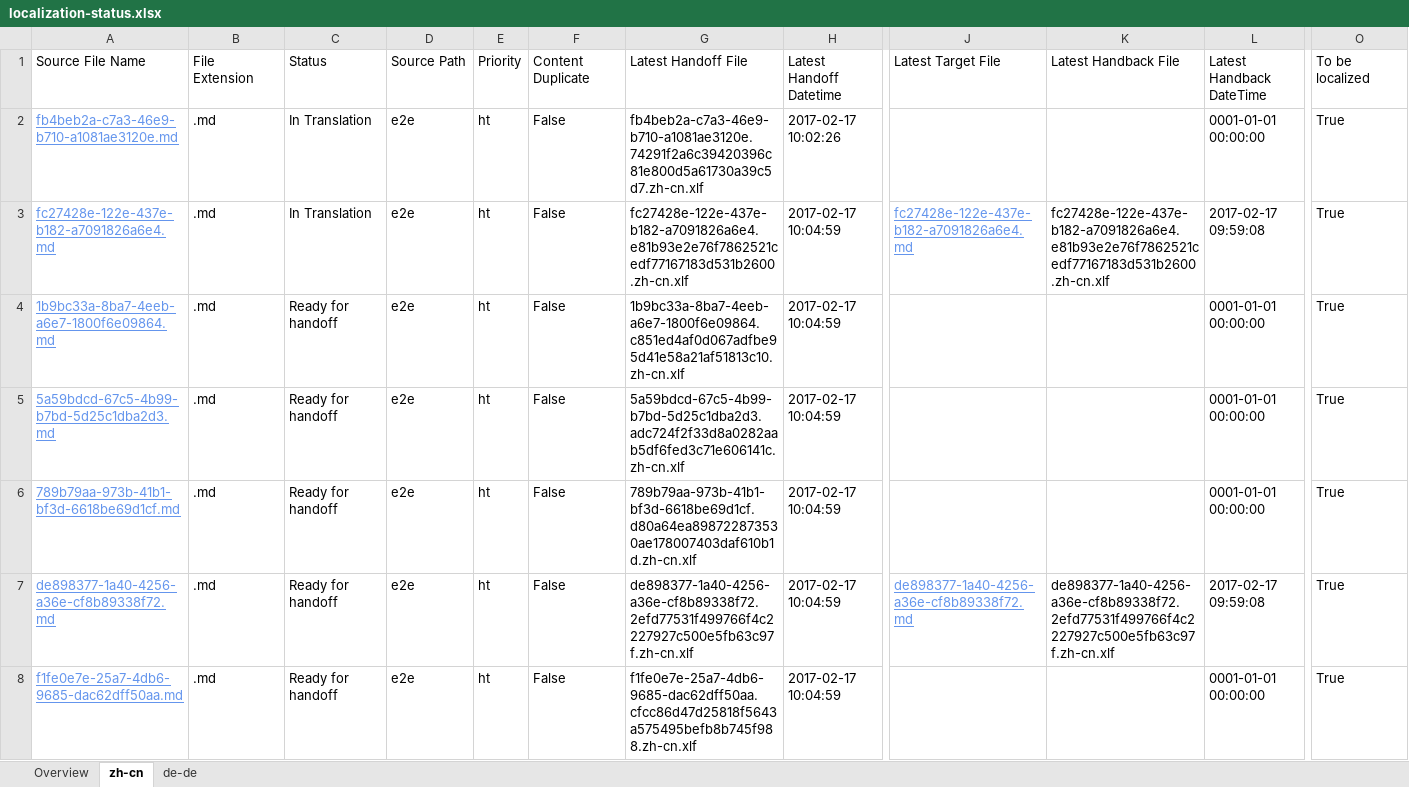
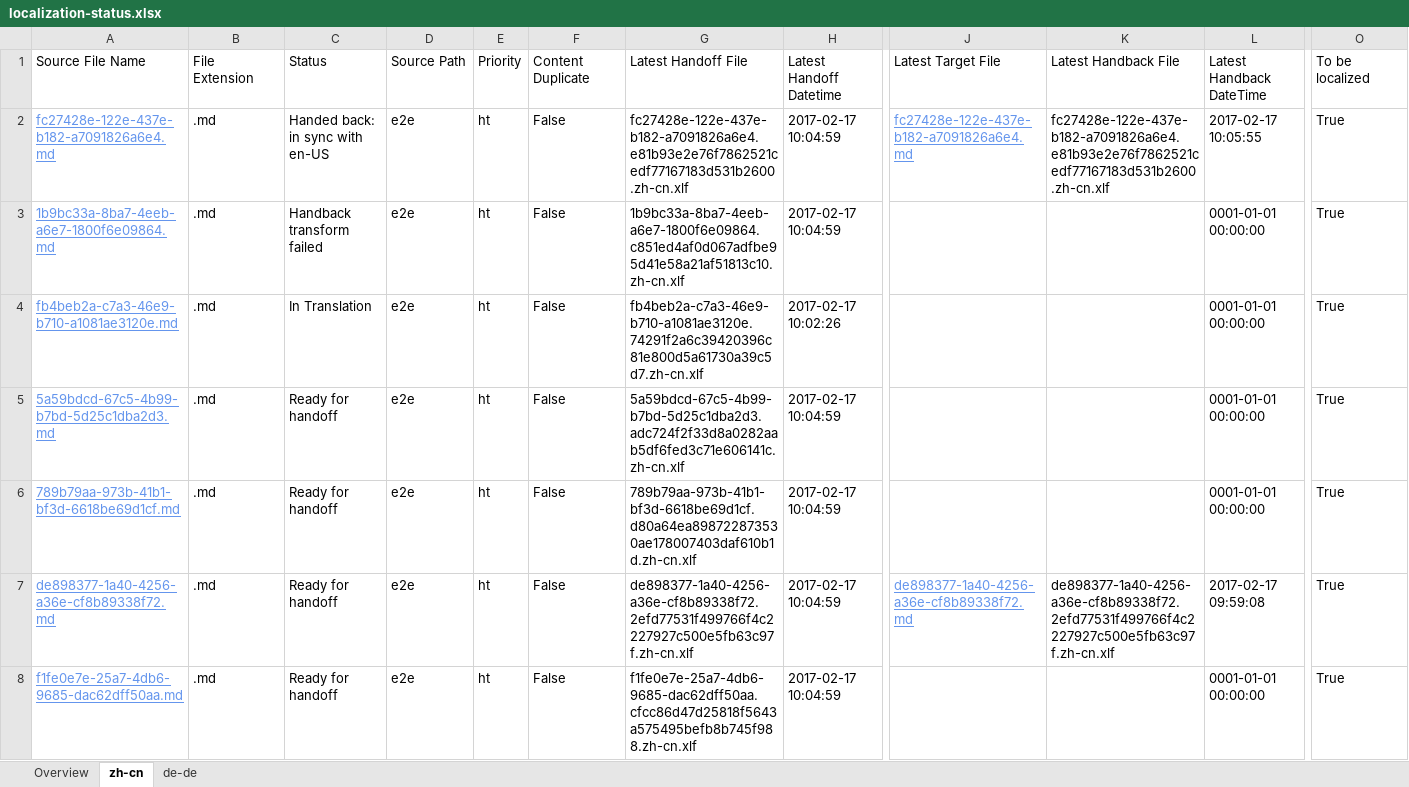
Before and after one commit to OpenLocalizationTestOrg/ol-test4-handback, an Excel workbook: ol-handback/OpenLocalizationTestOrg/ol-test0/xinjiang/localization-status.xlsx, sheet zh-cn, drawn as a sheet; only a part is shown, gaps mark what is left out; values as stored, in another font and other column widths than the file's, no borders; table styles not drawn; removed rows and columns are numbered as before the commit, all else as after; rows hold the shown columns only; the diff names each change by its address in the sheet, - before the commit and + after, or states it on an @@ line.

Commit message:
Generate Report for Handback

```diff
--- a/ol-handback/OpenLocalizationTestOrg/ol-test0/xinjiang/localization-status.xlsx (sheet zh-cn)
+++ b/ol-handback/OpenLocalizationTestOrg/ol-test0/xinjiang/localization-status.xlsx (sheet zh-cn)
+row 2: fc27428e-122e-437e-b182-a7091826a6e4.md | .md | Handed back: in sync with en-US | e2e | ht | False | fc27428e-122e-437e-b182-a7091826a6e4.e81b93e2e76f7862521cedf77167183d531b2600.zh-cn.xlf | 2017-02-17 10:04:59 | fc27428e-122e-437e-b182-a7091826a6e4.md | fc27428e-122e-437e-b182-a7091826a6e4.e81b93e2e76f7862521cedf77167183d531b2600.zh-cn.xlf | 2017-02-17 10:05:55 | True
+row 3: 1b9bc33a-8ba7-4eeb-a6e7-1800f6e09864.md | .md | Handback transform failed | e2e | ht | False | 1b9bc33a-8ba7-4eeb-a6e7-1800f6e09864.c851ed4af0d067adfbe95d41e58a21af51813c10.zh-cn.xlf | 2017-02-17 10:04:59 |  |  | 0001-01-01 00:00:00 | True
-row 3: fc27428e-122e-437e-b182-a7091826a6e4.md | .md | In Translation | e2e | ht | False | fc27428e-122e-437e-b182-a7091826a6e4.e81b93e2e76f7862521cedf77167183d531b2600.zh-cn.xlf | 2017-02-17 10:04:59 | fc27428e-122e-437e-b182-a7091826a6e4.md | fc27428e-122e-437e-b182-a7091826a6e4.e81b93e2e76f7862521cedf77167183d531b2600.zh-cn.xlf | 2017-02-17 09:59:08 | True
-row 4: 1b9bc33a-8ba7-4eeb-a6e7-1800f6e09864.md | .md | Ready for handoff | e2e | ht | False | 1b9bc33a-8ba7-4eeb-a6e7-1800f6e09864.c851ed4af0d067adfbe95d41e58a21af51813c10.zh-cn.xlf | 2017-02-17 10:04:59 |  |  | 0001-01-01 00:00:00 | True
```
Also changed, not shown: sheet de-de, sheet Overview, 1 other file.
